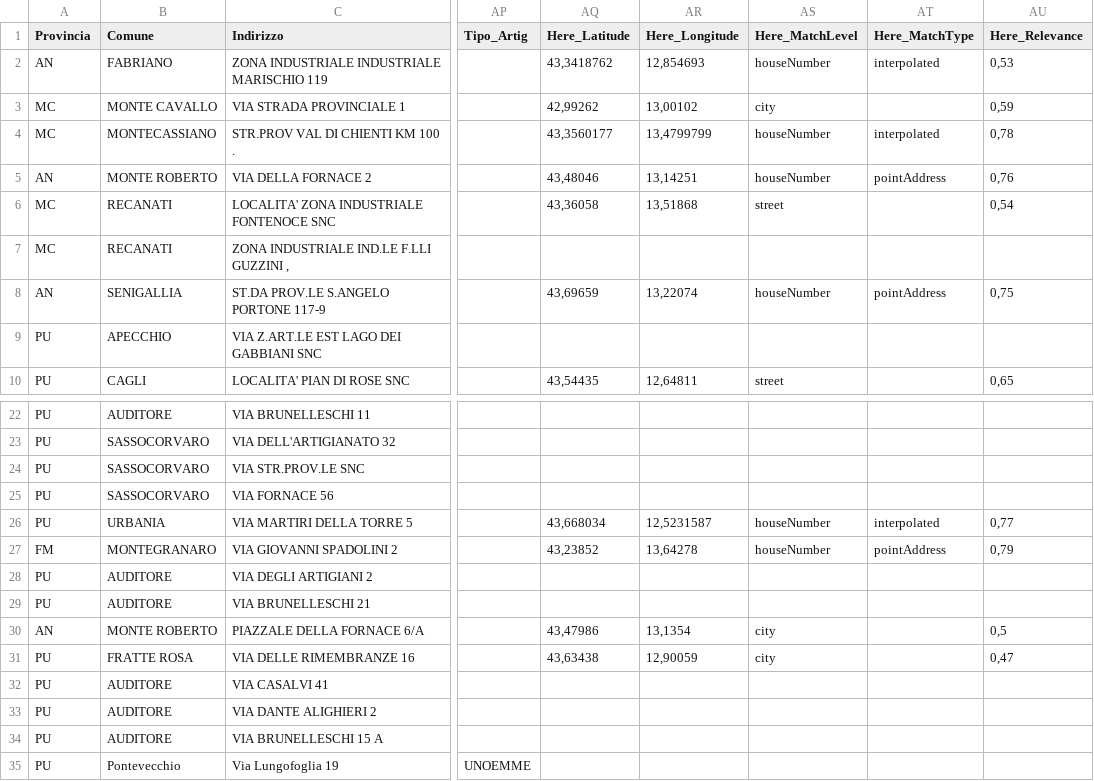
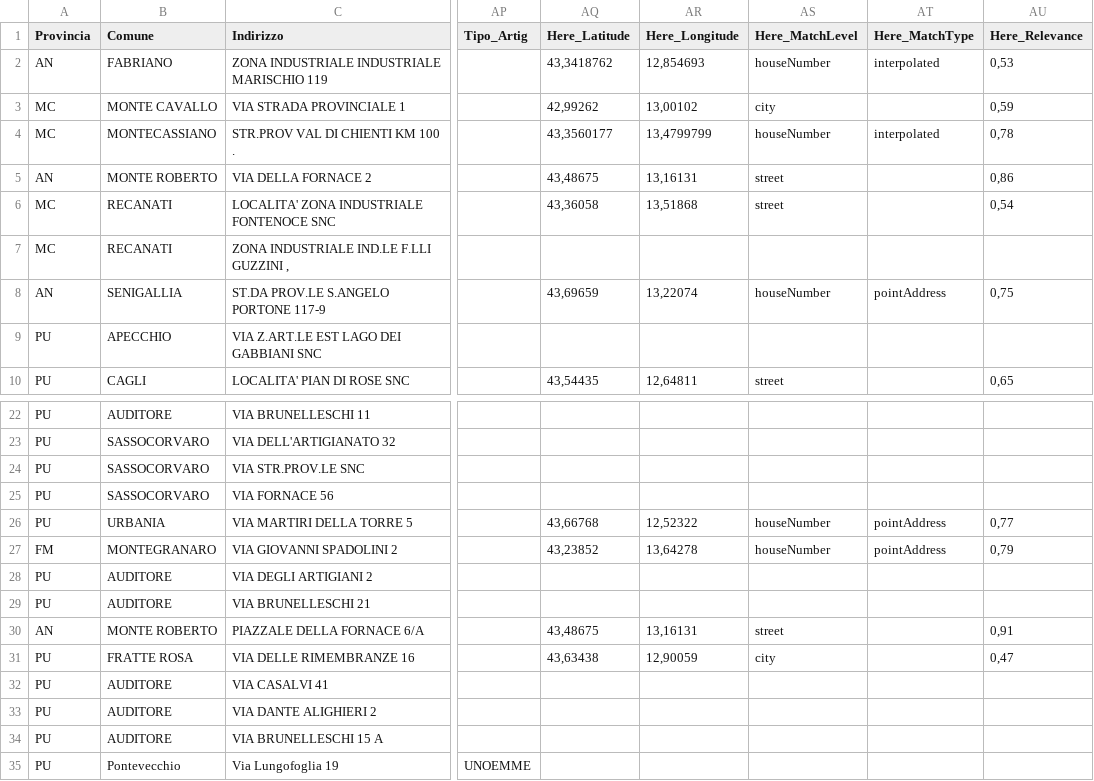
Before and after one commit to silvestriniluca/PortaleGeo2.0, a CSV file: PortaleGeo/Here/CsvModello/37GeocodingbyHere.csv, drawn as a sheet; only a part is shown, gaps mark what is left out; the diff names each change by its address in the sheet, - before the commit and + after, or states it on an @@ line.

Commit message:
LS - Geo attività (tabella attività utenti)

```diff
--- a/PortaleGeo/Here/CsvModello/37GeocodingbyHere.csv
+++ b/PortaleGeo/Here/CsvModello/37GeocodingbyHere.csv
-AQ5 (Here_Latitude): 43,48046
+AQ5 (Here_Latitude): 43,48675
-AR5 (Here_Longitude): 13,14251
+AR5 (Here_Longitude): 13,16131
-AS5 (Here_MatchLevel): houseNumber
+AS5 (Here_MatchLevel): street
-AT5 (Here_MatchType): pointAddress
+AT5 (Here_MatchType): (empty)
-AU5 (Here_Relevance): 0,76
+AU5 (Here_Relevance): 0,86
-AQ26 (Here_Latitude): 43,668034
+AQ26 (Here_Latitude): 43,66768
-AR26 (Here_Longitude): 12,5231587
+AR26 (Here_Longitude): 12,52322
-AT26 (Here_MatchType): interpolated
+AT26 (Here_MatchType): pointAddress
-AQ30 (Here_Latitude): 43,47986
+AQ30 (Here_Latitude): 43,48675
-AR30 (Here_Longitude): 13,1354
+AR30 (Here_Longitude): 13,16131
-AS30 (Here_MatchLevel): city
+AS30 (Here_MatchLevel): street
-AU30 (Here_Relevance): 0,5
+AU30 (Here_Relevance): 0,91
```
Also changed, not shown: 15 other files.
